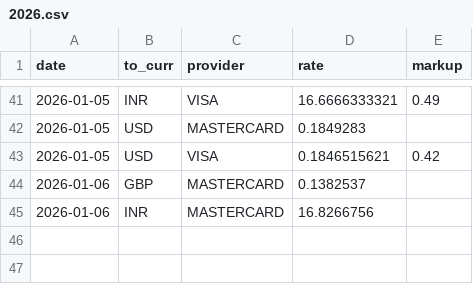
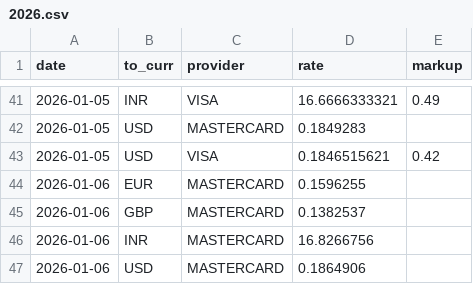
Before and after one commit to avishj/ForexRadar, a CSV file: db/BRL/2026.csv, drawn as a sheet; only a part is shown, gaps mark what is left out.

```diff
--- a/db/BRL/2026.csv
+++ b/db/BRL/2026.csv
@@ -43,3 +43,5 @@ date,to_curr,provider,rate,markup
 2026-01-05,USD,VISA,0.1846515621,0.42
+2026-01-06,EUR,MASTERCARD,0.1596255,
 2026-01-06,GBP,MASTERCARD,0.1382537,
 2026-01-06,INR,MASTERCARD,16.8266756,
+2026-01-06,USD,MASTERCARD,0.1864906,
```
Also changed, not shown: db/CAD/2026.csv, db/CHF/2026.csv, 5 other files.
